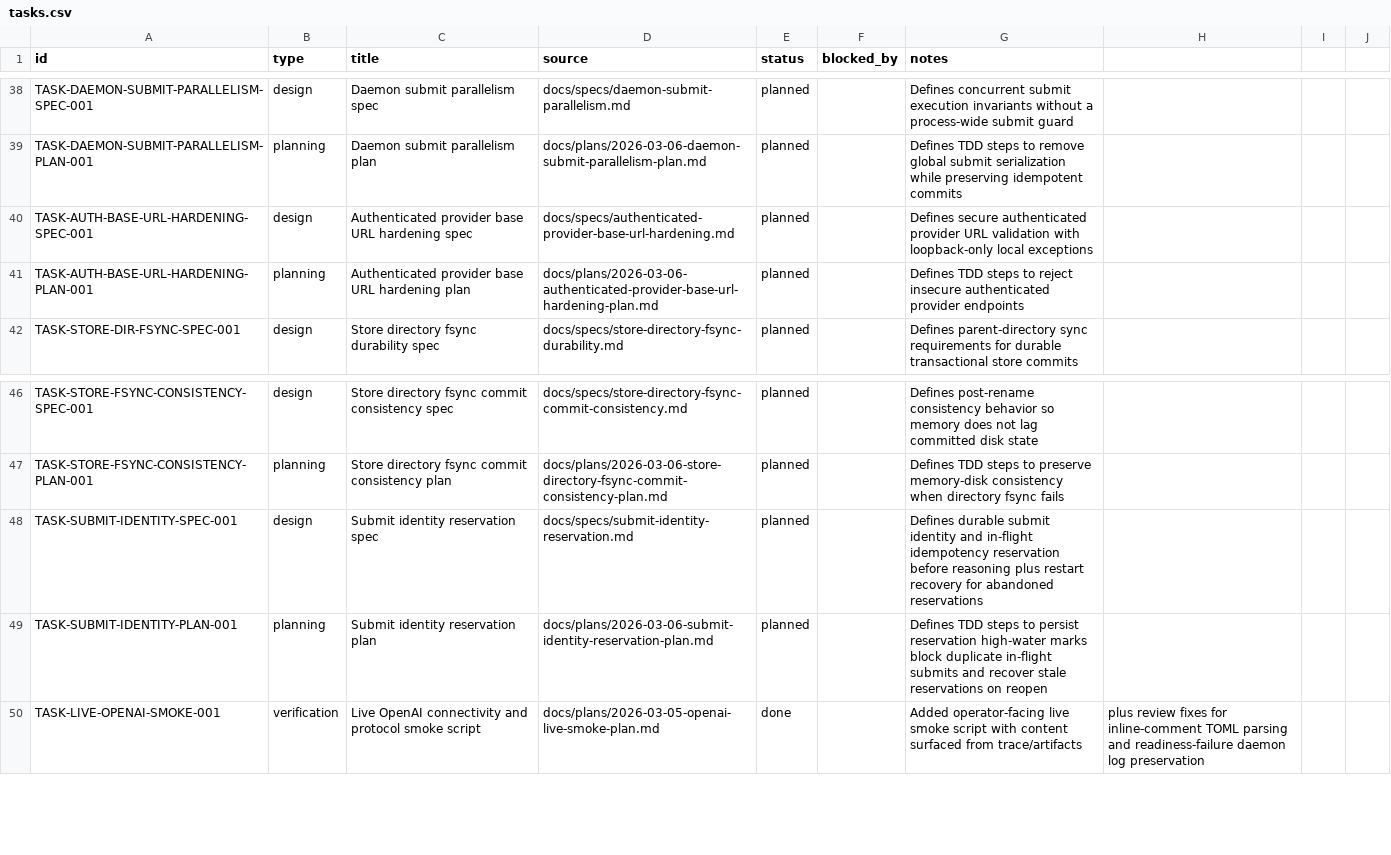
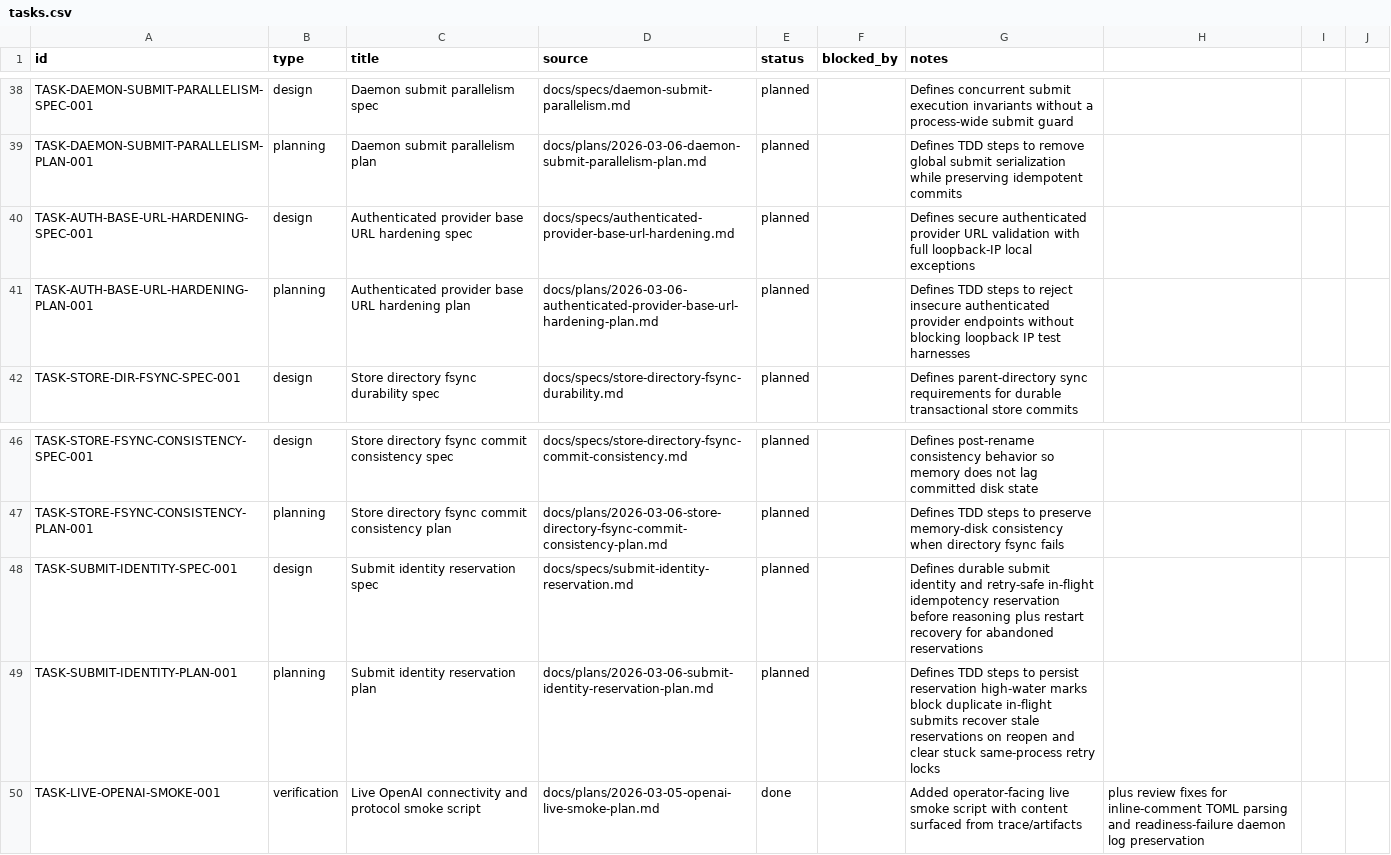
Before and after one commit to dikini/sharo, a CSV file: docs/tasks/tasks.csv, drawn as a sheet; only a part is shown, gaps mark what is left out.

Commit message:
fix: unblock retries after submit save failures

```diff
--- a/docs/tasks/tasks.csv
+++ b/docs/tasks/tasks.csv
@@ -39,4 +39,4 @@ TASK-DAEMON-SUBMIT-PARALLELISM-SPEC-001,design,Daemon submit parallelism spec,do
 TASK-DAEMON-SUBMIT-PARALLELISM-PLAN-001,planning,Daemon submit parallelism plan,docs/plans/2026-03-06-daemon-submit-parallelism-plan.md,planned,,Defines TDD steps to remove global submit serialization while preserving idempotent commits
-TASK-AUTH-BASE-URL-HARDENING-SPEC-001,design,Authenticated provider base URL hardening spec,docs/specs/authenticated-provider-base-url-hardening.md,planned,,Defines secure authenticated provider URL validation with loopback-only local exceptions
-TASK-AUTH-BASE-URL-HARDENING-PLAN-001,planning,Authenticated provider base URL hardening plan,docs/plans/2026-03-06-authenticated-provider-base-url-hardening-plan.md,planned,,Defines TDD steps to reject insecure authenticated provider endpoints
+TASK-AUTH-BASE-URL-HARDENING-SPEC-001,design,Authenticated provider base URL hardening spec,docs/specs/authenticated-provider-base-url-hardening.md,planned,,Defines secure authenticated provider URL validation with full loopback-IP local exceptions
+TASK-AUTH-BASE-URL-HARDENING-PLAN-001,planning,Authenticated provider base URL hardening plan,docs/plans/2026-03-06-authenticated-provider-base-url-hardening-plan.md,planned,,Defines TDD steps to reject insecure authenticated provider endpoints without blocking loopback IP test harnesses
 TASK-STORE-DIR-FSYNC-SPEC-001,design,Store directory fsync durability spec,docs/specs/store-directory-fsync-durability.md,planned,,Defines parent-directory sync requirements for durable transactional store commits
@@ -47,4 +47,4 @@ TASK-STORE-FSYNC-CONSISTENCY-SPEC-001,design,Store directory fsync commit consis
 TASK-STORE-FSYNC-CONSISTENCY-PLAN-001,planning,Store directory fsync commit consistency plan,docs/plans/2026-03-06-store-directory-fsync-commit-consistency-plan.md,planned,,Defines TDD steps to preserve memory-disk consistency when directory fsync fails
-TASK-SUBMIT-IDENTITY-SPEC-001,design,Submit identity reservation spec,docs/specs/submit-identity-reservation.md,planned,,Defines durable submit identity and in-flight idempotency reservation before reasoning plus restart recovery for abandoned reservations
-TASK-SUBMIT-IDENTITY-PLAN-001,planning,Submit identity reservation plan,docs/plans/2026-03-06-submit-identity-reservation-plan.md,planned,,Defines TDD steps to persist reservation high-water marks block duplicate in-flight submits and recover stale reservations on reopen
+TASK-SUBMIT-IDENTITY-SPEC-001,design,Submit identity reservation spec,docs/specs/submit-identity-reservation.md,planned,,Defines durable submit identity and retry-safe in-flight idempotency reservation before reasoning plus restart recovery for abandoned reservations
+TASK-SUBMIT-IDENTITY-PLAN-001,planning,Submit identity reservation plan,docs/plans/2026-03-06-submit-identity-reservation-plan.md,planned,,Defines TDD steps to persist reservation high-water marks block duplicate in-flight submits recover stale reservations on reopen and clear stuck same-process retry locks
 TASK-LIVE-OPENAI-SMOKE-001,verification,Live OpenAI connectivity and protocol smoke script,docs/plans/2026-03-05-openai-live-smoke-plan.md,done,,Added operator-facing live smoke script with content surfaced from trace/artifacts, plus review fixes for inline-comment TOML parsing and readiness-failure daemon log preservation
```
Also changed, not shown: 11 other files.
